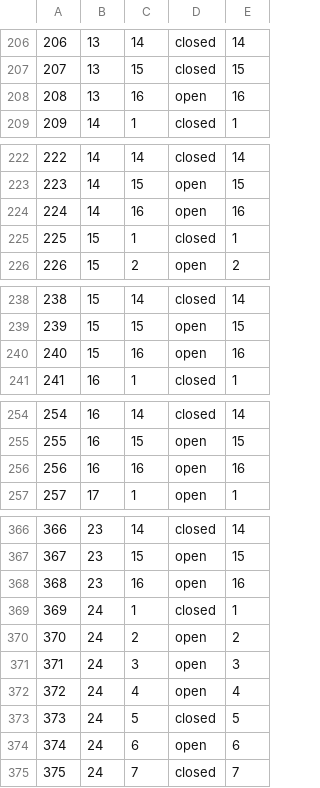
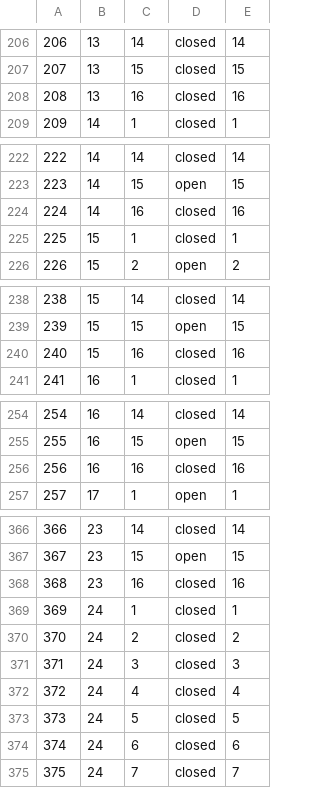
Before and after one commit to james-barnard/nitrobrew, a CSV file: data/real_states.csv, drawn as a sheet; only a part is shown, gaps mark what is left out; the diff covers the shown part only; the diff names each change by its address in the sheet, - before the commit and + after, or states it on an @@ line.

```diff
--- a/data/real_states.csv
+++ b/data/real_states.csv
-D208: open
+D208: closed
-D224: open
+D224: closed
-D240: open
+D240: closed
-D256: open
+D256: closed
-D368: open
+D368: closed
-D370:D372: open
+D370:D372: closed
-D374: open
+D374: closed
```
Also changed, not shown: 32 removed rows, 9 edited cells and row numbers in column A elsewhere in this file, data/real_steps.csv, 2 other files.
